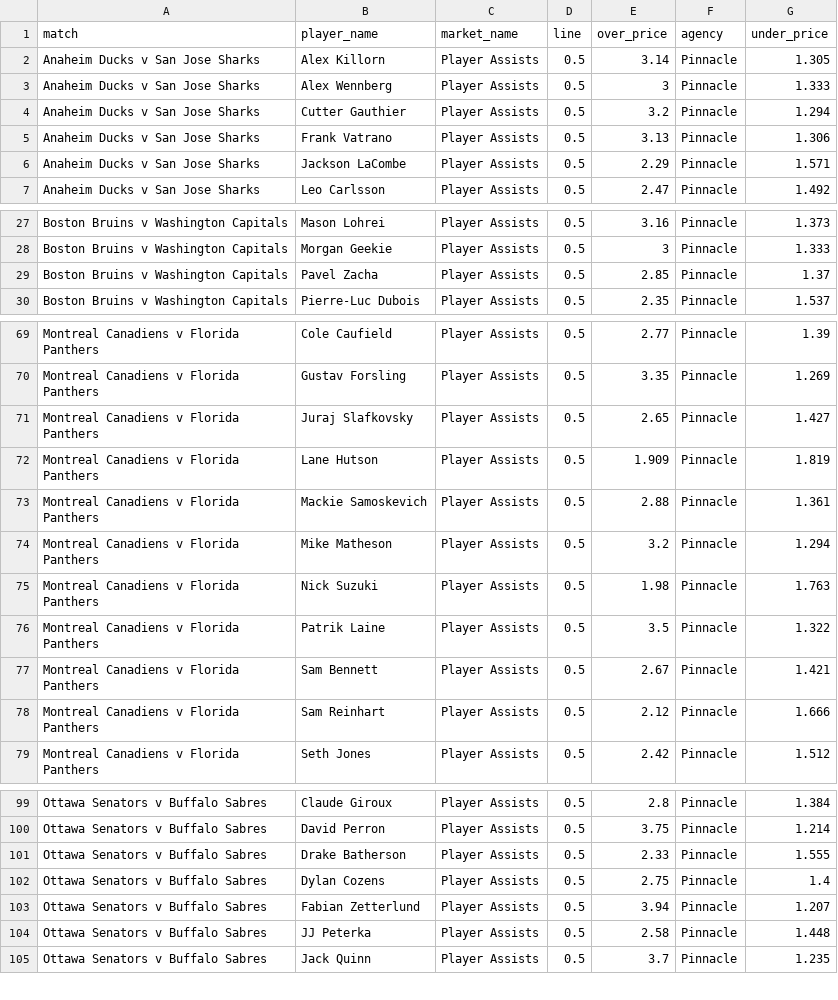
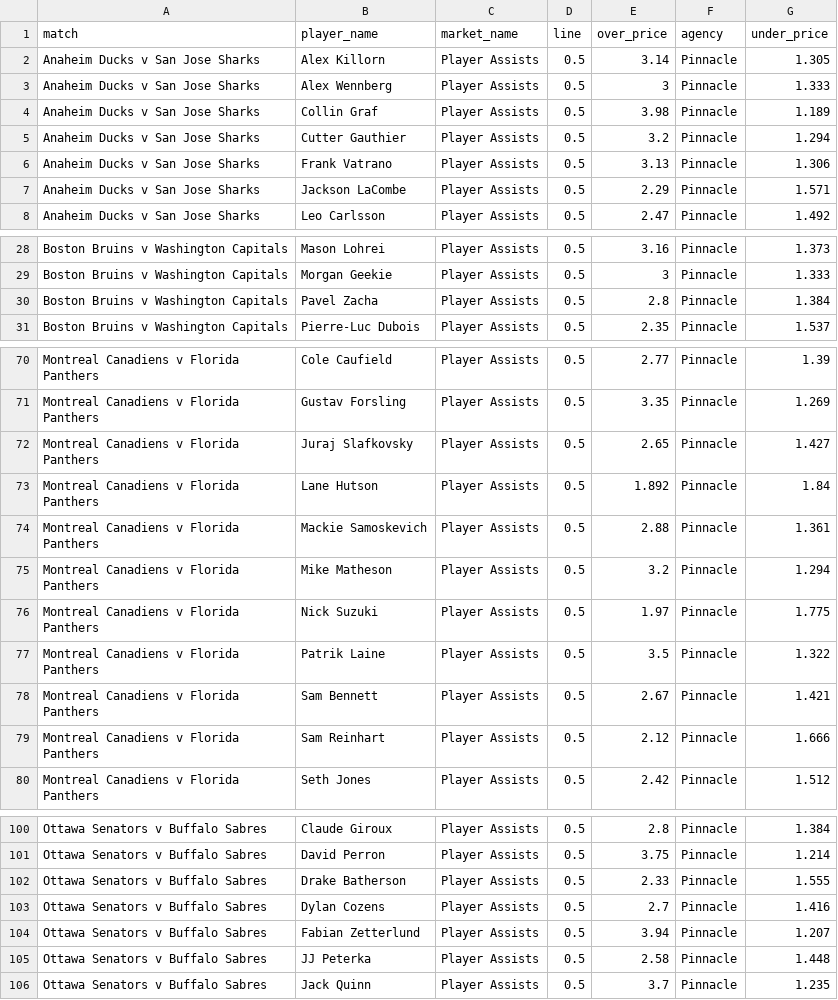
Before and after one commit to jamesbrown1417/NHL, a CSV file: Data/scraped_odds/pinnacle_assists.csv, drawn as a sheet; only a part is shown, gaps mark what is left out.

```diff
--- a/Data/scraped_odds/pinnacle_assists.csv
+++ b/Data/scraped_odds/pinnacle_assists.csv
@@ -3,2 +3,3 @@ Anaheim Ducks v San Jose Sharks,Alex Killorn,Player Assists,0.5,3.14,Pinnacle,1.
 Anaheim Ducks v San Jose Sharks,Alex Wennberg,Player Assists,0.5,3,Pinnacle,1.333
+Anaheim Ducks v San Jose Sharks,Collin Graf,Player Assists,0.5,3.98,Pinnacle,1.189
 Anaheim Ducks v San Jose Sharks,Cutter Gauthier,Player Assists,0.5,3.2,Pinnacle,1.294
@@ -28,3 +29,3 @@ Boston Bruins v Washington Capitals,Mason Lohrei,Player Assists,0.5,3.16,Pinnacl
 Boston Bruins v Washington Capitals,Morgan Geekie,Player Assists,0.5,3,Pinnacle,1.333
-Boston Bruins v Washington Capitals,Pavel Zacha,Player Assists,0.5,2.85,Pinnacle,1.37
+Boston Bruins v Washington Capitals,Pavel Zacha,Player Assists,0.5,2.8,Pinnacle,1.384
 Boston Bruins v Washington Capitals,Pierre-Luc Dubois,Player Assists,0.5,2.35,Pinnacle,1.537
@@ -71,6 +72,6 @@ Montreal Canadiens v Florida Panthers,Gustav Forsling,Player Assists,0.5,3.35,Pi
 Montreal Canadiens v Florida Panthers,Juraj Slafkovsky,Player Assists,0.5,2.65,Pinnacle,1.427
-Montreal Canadiens v Florida Panthers,Lane Hutson,Player Assists,0.5,1.909,Pinnacle,1.819
+Montreal Canadiens v Florida Panthers,Lane Hutson,Player Assists,0.5,1.892,Pinnacle,1.84
 Montreal Canadiens v Florida Panthers,Mackie Samoskevich,Player Assists,0.5,2.88,Pinnacle,1.361
 Montreal Canadiens v Florida Panthers,Mike Matheson,Player Assists,0.5,3.2,Pinnacle,1.294
-Montreal Canadiens v Florida Panthers,Nick Suzuki,Player Assists,0.5,1.98,Pinnacle,1.763
+Montreal Canadiens v Florida Panthers,Nick Suzuki,Player Assists,0.5,1.97,Pinnacle,1.775
 Montreal Canadiens v Florida Panthers,Patrik Laine,Player Assists,0.5,3.5,Pinnacle,1.322
@@ -101,3 +102,3 @@ Ottawa Senators v Buffalo Sabres,David Perron,Player Assists,0.5,3.75,Pinnacle,1
 Ottawa Senators v Buffalo Sabres,Drake Batherson,Player Assists,0.5,2.33,Pinnacle,1.555
-Ottawa Senators v Buffalo Sabres,Dylan Cozens,Player Assists,0.5,2.75,Pinnacle,1.4
+Ottawa Senators v Buffalo Sabres,Dylan Cozens,Player Assists,0.5,2.7,Pinnacle,1.416
 Ottawa Senators v Buffalo Sabres,Fabian Zetterlund,Player Assists,0.5,3.94,Pinnacle,1.207
```
Also changed, not shown: Data/scraped_odds/pinnacle_points.csv, Data/scraped_odds/pinnacle_shots_on_goal.csv, 23 other files.
